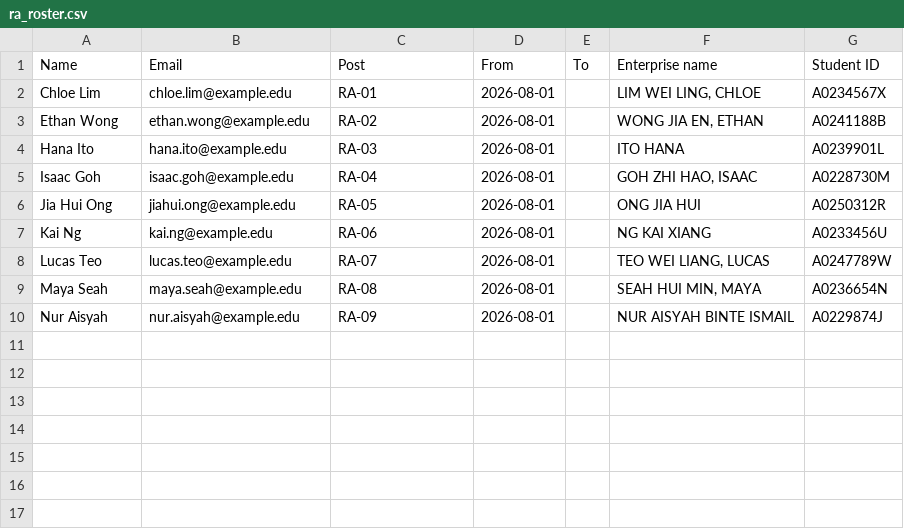
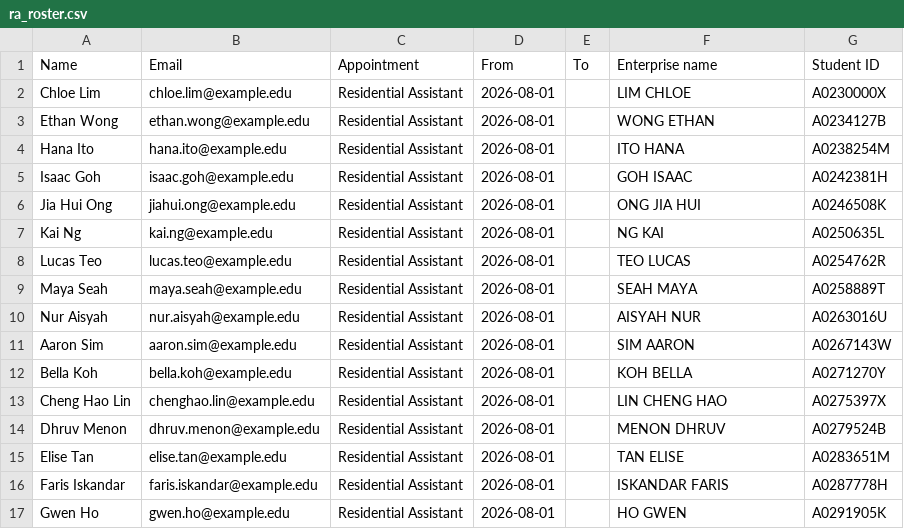
Before and after one commit to philoyhc/review-robin-web, a CSV file: residentialapps/docs/sample_data/ra_roster.csv, drawn as a sheet; only a part is shown; the diff covers the shown part only.

```diff
--- a/residentialapps/docs/sample_data/ra_roster.csv
+++ b/residentialapps/docs/sample_data/ra_roster.csv
@@ -1,10 +1,17 @@
-Name,Email,Post,From,To,Enterprise name,Student ID
-Chloe Lim,chloe.lim@example.edu,RA-01,2026-08-01,,"LIM WEI LING, CHLOE",A0234567X
-Ethan Wong,ethan.wong@example.edu,RA-02,2026-08-01,,"WONG JIA EN, ETHAN",A0241188B
-Hana Ito,hana.ito@example.edu,RA-03,2026-08-01,,ITO HANA,A0239901L
-Isaac Goh,isaac.goh@example.edu,RA-04,2026-08-01,,"GOH ZHI HAO, ISAAC",A0228730M
-Jia Hui Ong,jiahui.ong@example.edu,RA-05,2026-08-01,,ONG JIA HUI,A0250312R
-Kai Ng,kai.ng@example.edu,RA-06,2026-08-01,,"NG KAI XIANG",A0233456U
-Lucas Teo,lucas.teo@example.edu,RA-07,2026-08-01,,"TEO WEI LIANG, LUCAS",A0247789W
-Maya Seah,maya.seah@example.edu,RA-08,2026-08-01,,"SEAH HUI MIN, MAYA",A0236654N
-Nur Aisyah,nur.aisyah@example.edu,RA-09,2026-08-01,,NUR AISYAH BINTE ISMAIL,A0229874J
+Name,Email,Appointment,From,To,Enterprise name,Student ID
+Chloe Lim,chloe.lim@example.edu,Residential Assistant,2026-08-01,,LIM CHLOE,A0230000X
+Ethan Wong,ethan.wong@example.edu,Residential Assistant,2026-08-01,,WONG ETHAN,A0234127B
+Hana Ito,hana.ito@example.edu,Residential Assistant,2026-08-01,,ITO HANA,A0238254M
+Isaac Goh,isaac.goh@example.edu,Residential Assistant,2026-08-01,,GOH ISAAC,A0242381H
+Jia Hui Ong,jiahui.ong@example.edu,Residential Assistant,2026-08-01,,ONG JIA HUI,A0246508K
+Kai Ng,kai.ng@example.edu,Residential Assistant,2026-08-01,,NG KAI,A0250635L
+Lucas Teo,lucas.teo@example.edu,Residential Assistant,2026-08-01,,TEO LUCAS,A0254762R
+Maya Seah,maya.seah@example.edu,Residential Assistant,2026-08-01,,SEAH MAYA,A0258889T
+Nur Aisyah,nur.aisyah@example.edu,Residential Assistant,2026-08-01,,AISYAH NUR,A0263016U
+Aaron Sim,aaron.sim@example.edu,Residential Assistant,2026-08-01,,SIM AARON,A0267143W
+Bella Koh,bella.koh@example.edu,Residential Assistant,2026-08-01,,KOH BELLA,A0271270Y
+Cheng Hao Lin,chenghao.lin@example.edu,Residential Assistant,2026-08-01,,LIN CHENG HAO,A0275397X
+Dhruv Menon,dhruv.menon@example.edu,Residential Assistant,2026-08-01,,MENON DHRUV,A0279524B
+Elise Tan,elise.tan@example.edu,Residential Assistant,2026-08-01,,TAN ELISE,A0283651M
+Faris Iskandar,faris.iskandar@example.edu,Residential Assistant,2026-08-01,,ISKANDAR FARIS,A0287778H
+Gwen Ho,gwen.ho@example.edu,Residential Assistant,2026-08-01,,HO GWEN,A0291905K
```
Also changed, not shown: 14 added rows elsewhere in this file, residentialapps/docs/sample_data/ra_roster_errors.csv, residentialapps/docs/sample_data/sign_ins.csv, 18 other files.
